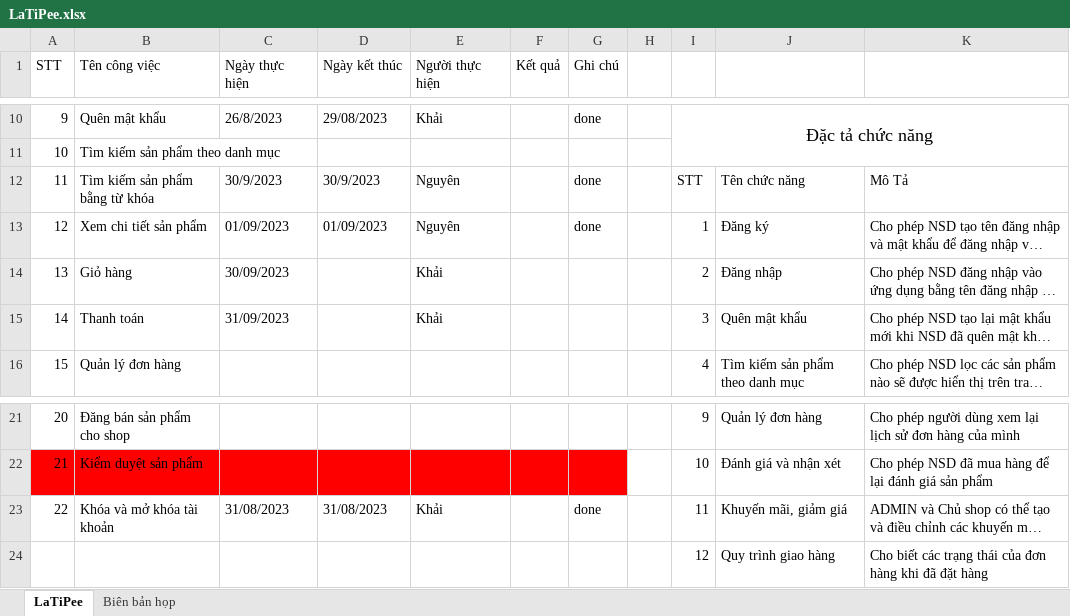
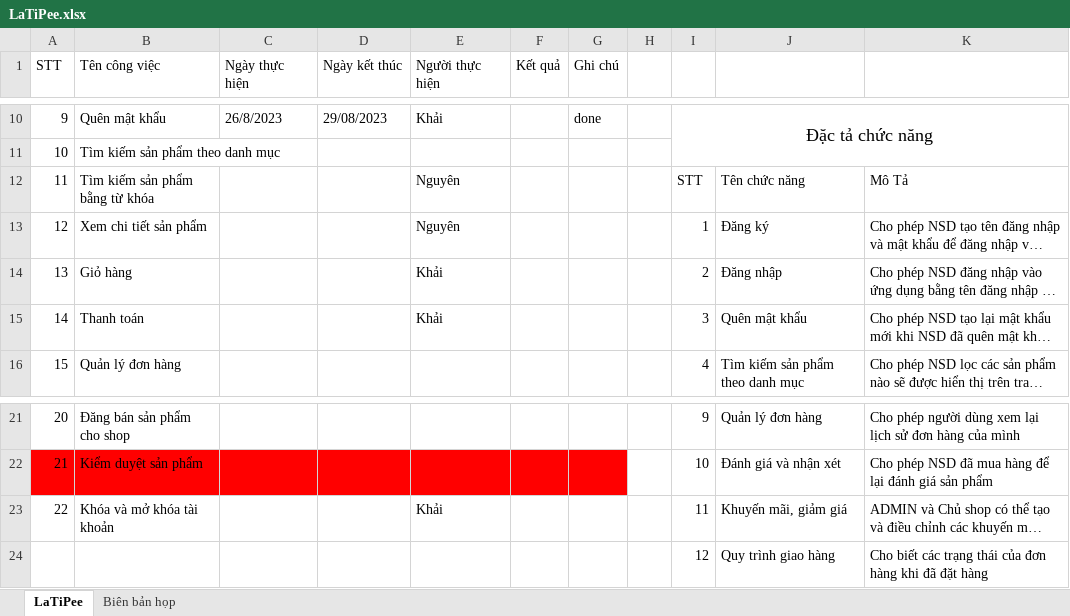
Before and after one commit to khaizr0/LaTiPee, an Excel workbook: LaTiPee.xlsx, sheet LaTiPee, drawn as a sheet; only a part is shown, gaps mark what is left out; long unchanged cells end in …; values as stored, in another font and other column widths than the file's, no borders; the diff names each change by its address in the sheet, - before the commit and + after, or states it on an @@ line.

```diff
--- a/LaTiPee.xlsx (sheet LaTiPee)
+++ b/LaTiPee.xlsx (sheet LaTiPee)
-C12 (Ngày thực hiện): 30/9/2023
+C12 (Ngày thực hiện): (empty)
-D12 (Ngày kết thúc): 30/9/2023
+D12 (Ngày kết thúc): (empty)
-G12:G13 (Ghi chú): done
+G12:G13 (Ghi chú): (empty)
-C13 (Ngày thực hiện): 01/09/2023
+C13 (Ngày thực hiện): (empty)
-D13 (Ngày kết thúc): 01/09/2023
+D13 (Ngày kết thúc): (empty)
-C14 (Ngày thực hiện): 30/09/2023
+C14 (Ngày thực hiện): (empty)
-C15 (Ngày thực hiện): 31/09/2023
+C15 (Ngày thực hiện): (empty)
-C23 (Ngày thực hiện): 31/08/2023
+C23 (Ngày thực hiện): (empty)
-D23 (Ngày kết thúc): 31/08/2023
+D23 (Ngày kết thúc): (empty)
-G23 (Ghi chú): done
+G23 (Ghi chú): (empty)
```
Also changed, not shown: 6 other files.
